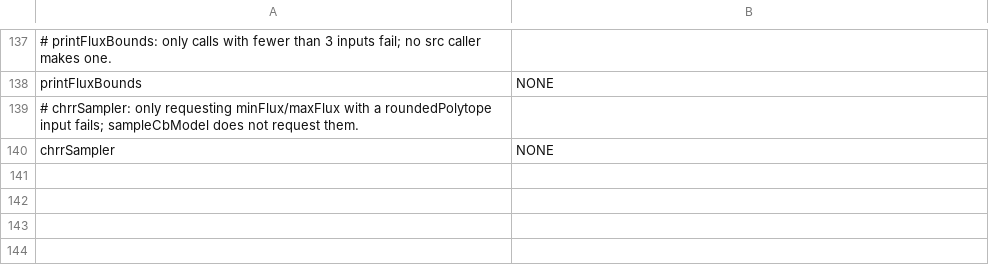
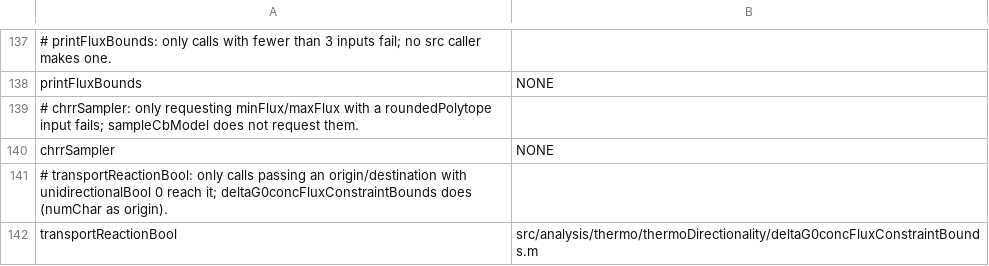
Before and after one commit to opencobra/cobratoolbox, a TSV file: specs/20261113-142115-test-backfill-tiers/inventory/quarantine-seeds.tsv, drawn as a sheet; only a part is shown, gaps mark what is left out; the diff names each change by its address in the sheet, - before the commit and + after, or states it on an @@ line.

```diff
--- a/specs/20261113-142115-test-backfill-tiers/inventory/quarantine-seeds.tsv
+++ b/specs/20261113-142115-test-backfill-tiers/inventory/quarantine-seeds.tsv
+row 141: # transportReactionBool: only calls passing an origin/destination with unidirectionalBool 0 reach it; deltaG0concFluxConstraintBounds does (numChar as origin).
+row 142: transportReactionBool | src/analysis/thermo/thermoDirectionality/deltaG0concFluxConstraintBounds.m
```
Also changed, not shown: specs/20261113-142115-test-backfill-tiers/inventory/extra-edges.tsv, 42 other files.
